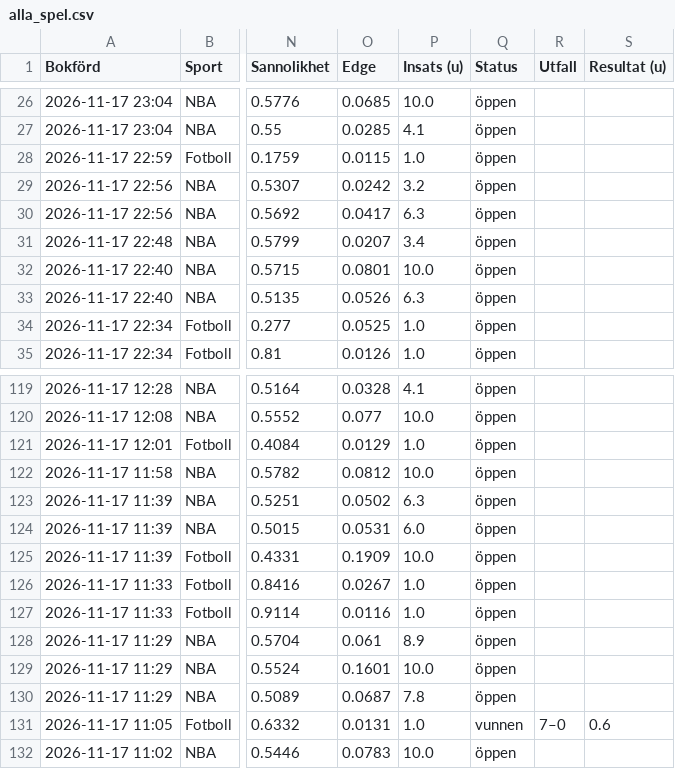
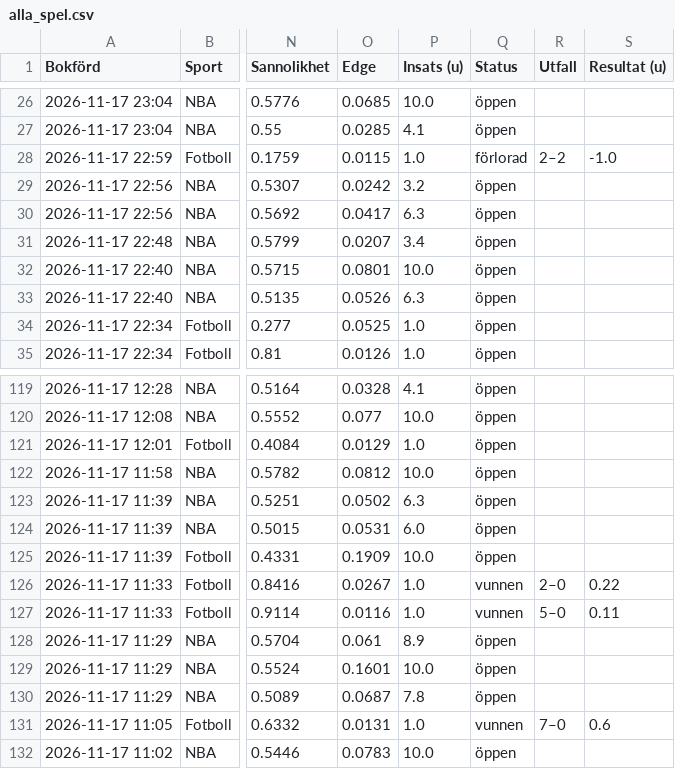
Before and after one commit to FatFockFrank888/propsbot, a CSV file: site/csv/alla_spel.csv, drawn as a sheet; only a part is shown, gaps mark what is left out; the diff names each change by its address in the sheet, - before the commit and + after, or states it on an @@ line.

```diff
--- a/site/csv/alla_spel.csv
+++ b/site/csv/alla_spel.csv
-Q28 (Status): öppen
+Q28 (Status): förlorad
-R28 (Utfall): (empty)
+R28 (Utfall): 2–2
-S28 (Resultat (u)): (empty)
+S28 (Resultat (u)): -1.0
-Q126:Q127 (Status): öppen
+Q126:Q127 (Status): vunnen
-R126 (Utfall): (empty)
+R126 (Utfall): 2–0
-S126 (Resultat (u)): (empty)
+S126 (Resultat (u)): 0.22
-R127 (Utfall): (empty)
+R127 (Utfall): 5–0
-S127 (Resultat (u)): (empty)
+S127 (Resultat (u)): 0.11
```
Also changed, not shown: site/csv/fotboll.csv, site/csv/sammanfattning.csv, 28 other files.
